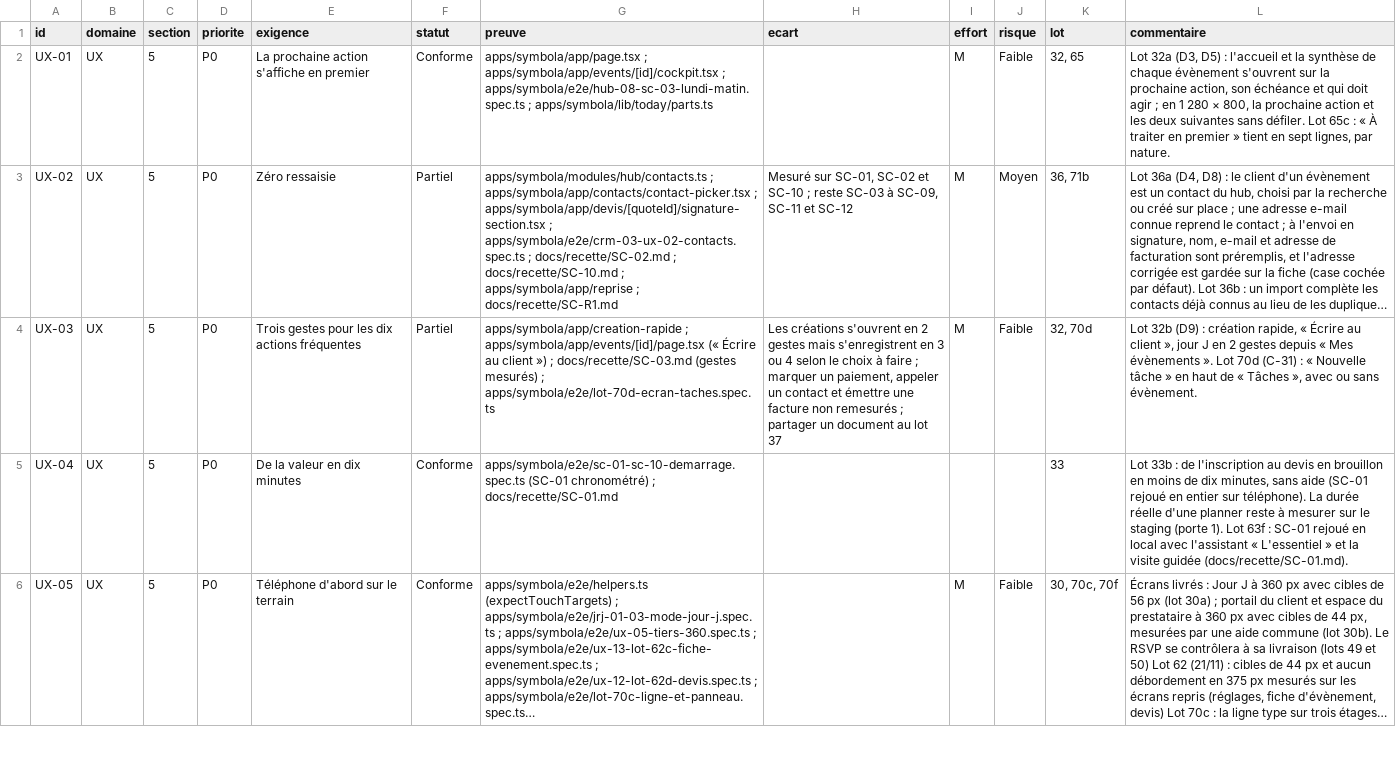
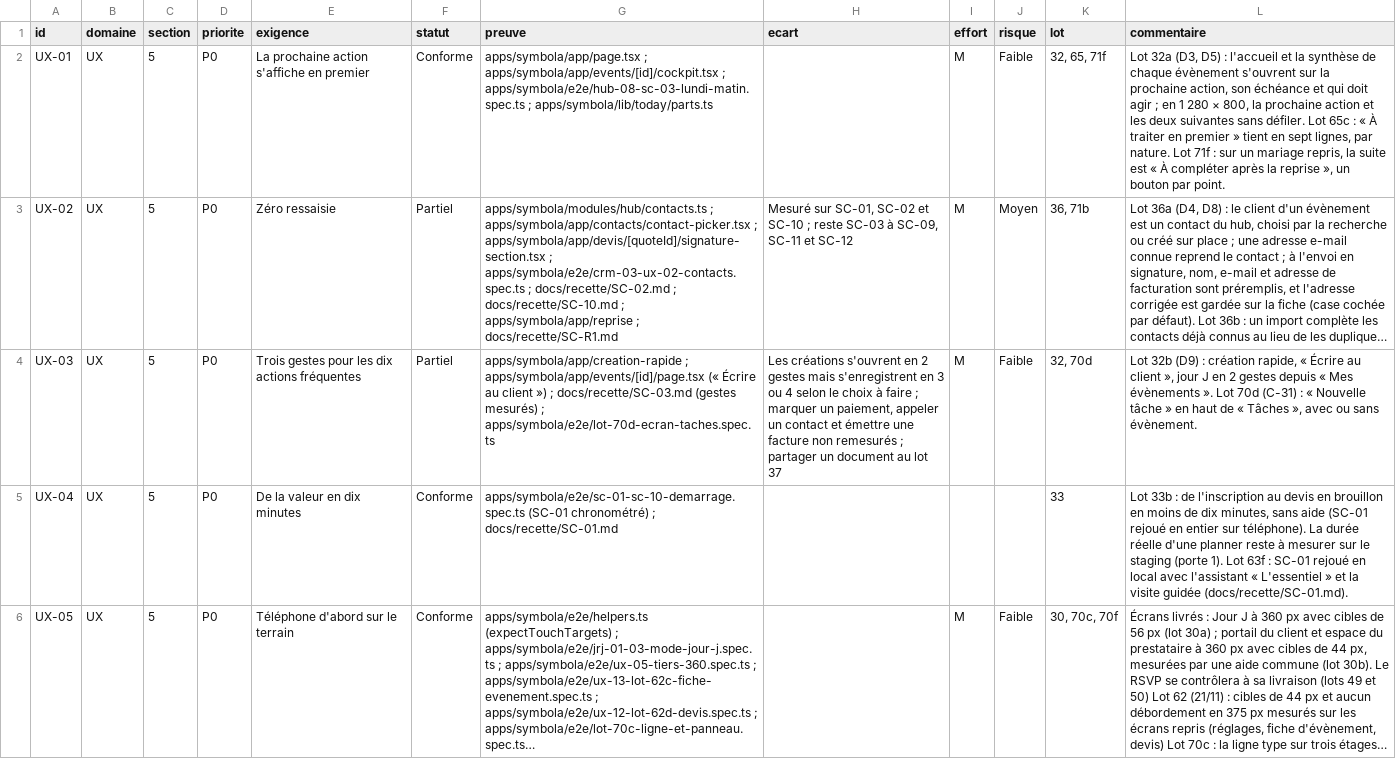
Before and after one commit to jdaiguemorte/symbola, a CSV file: docs/gap.csv, drawn as a sheet; only a part is shown; long unchanged cells end in …; the diff covers the shown part only; the diff names each change by its address in the sheet, - before the commit and + after, or states it on an @@ line.

```diff
--- a/docs/gap.csv
+++ b/docs/gap.csv
-K2 (lot): 32, 65
+K2 (lot): 32, 65, 71f
-L2 (commentaire): …par nature.
+L2 (commentaire): …par nature. Lot 71f : sur un mariage repris, la suite est « À compléter après la reprise », un bouton par point.
```
Also changed, not shown: 16 edited cells elsewhere in this file, 8 other files.
